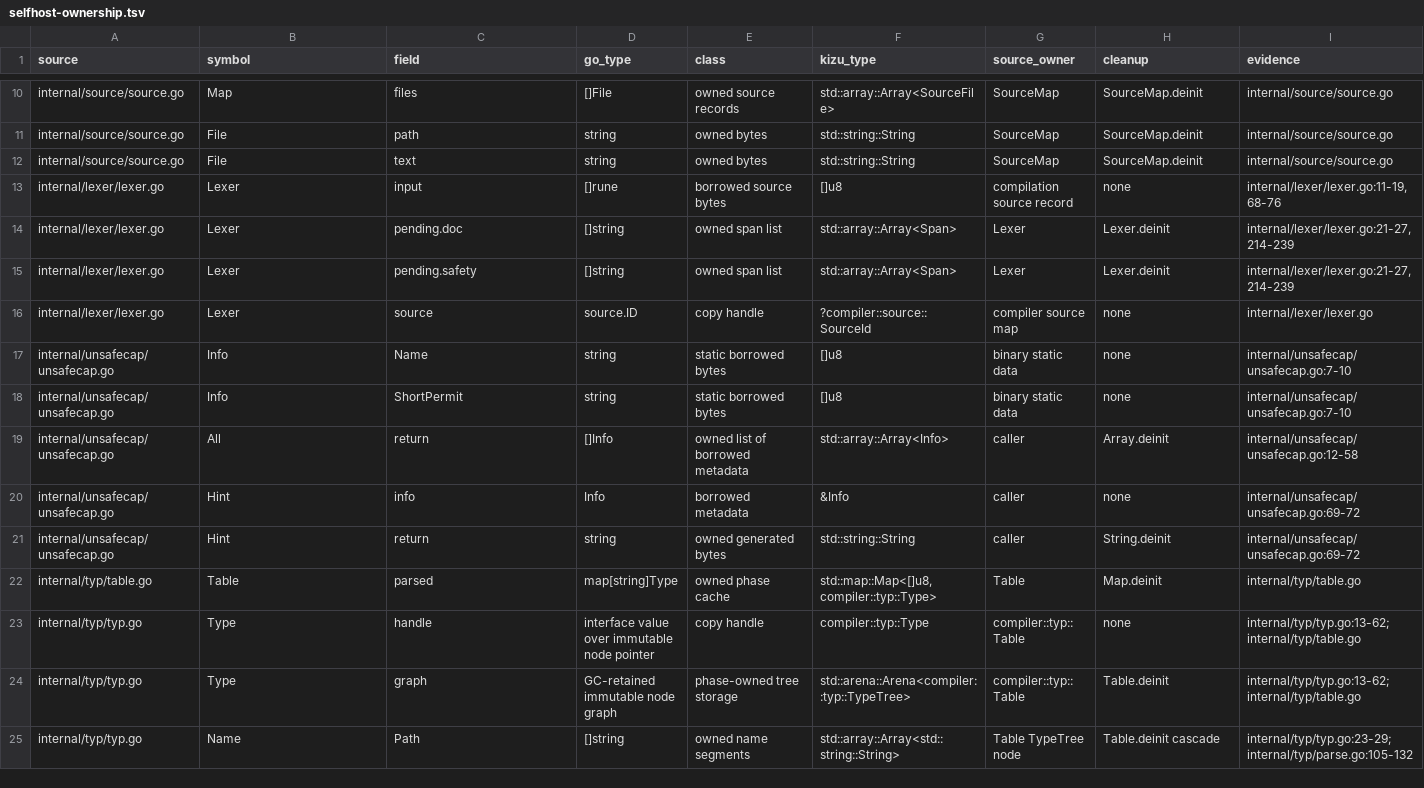
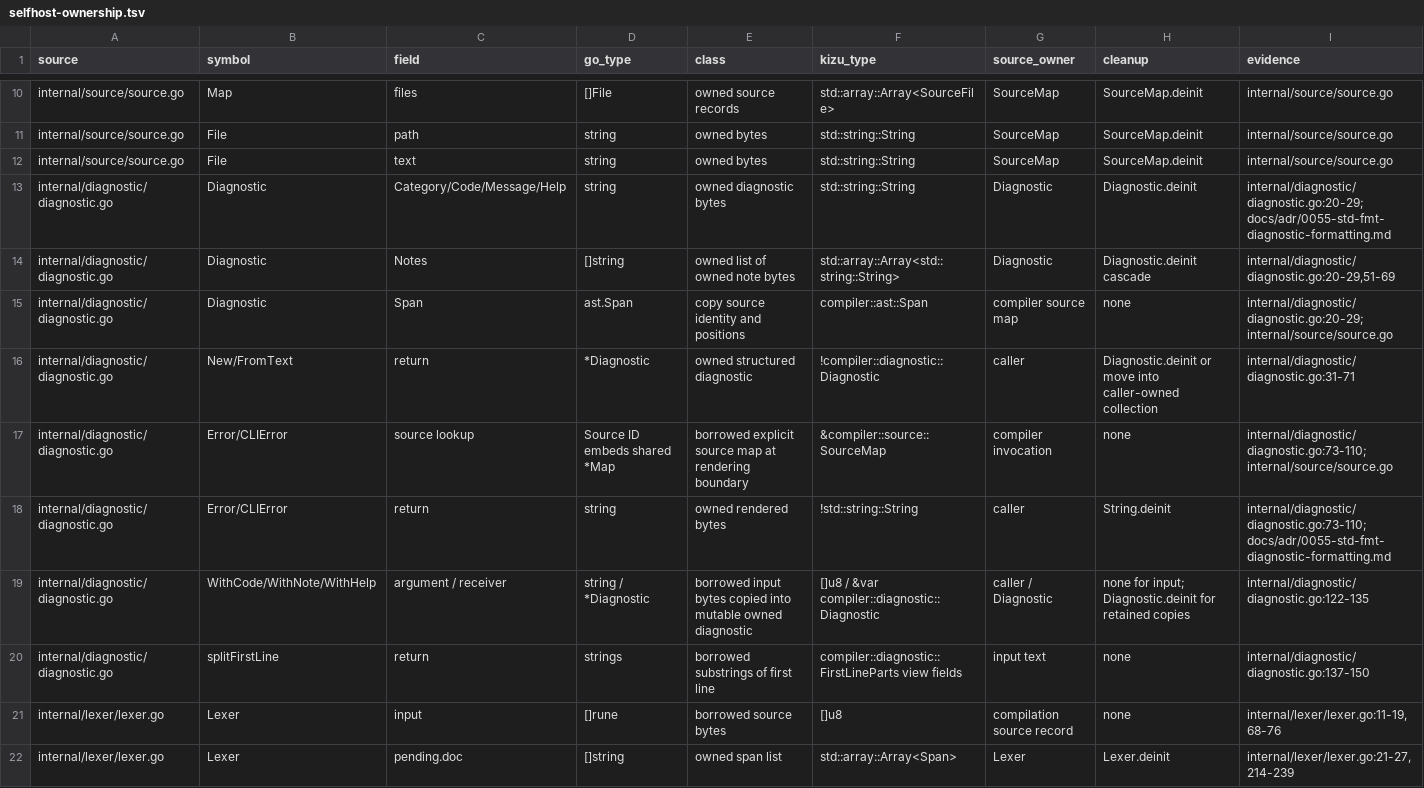
Before and after one commit to kizu-lang/kizu, a TSV file: docs/selfhost-ownership.tsv, drawn as a sheet; only a part is shown, gaps mark what is left out; the shorter side is filled out with more unchanged rows; the diff names each change by its address in the sheet, - before the commit and + after, or states it on an @@ line.

Commit message:
Port structured diagnostics

```diff
--- a/docs/selfhost-ownership.tsv
+++ b/docs/selfhost-ownership.tsv
+row 13: internal/diagnostic/diagnostic.go | Diagnostic | Category/Code/Message/Help | string | owned diagnostic bytes | std::string::String | Diagnostic | Diagnostic.deinit | internal/diagnostic/diagnostic.go:20-29; docs/adr/0055-std-fmt-diagnostic-formatting.md
+row 14: internal/diagnostic/diagnostic.go | Diagnostic | Notes | []string | owned list of owned note bytes | std::array::Array<std::string::String> | Diagnostic | Diagnostic.deinit cascade | internal/diagnostic/diagnostic.go:20-29,51-69
+row 15: internal/diagnostic/diagnostic.go | Diagnostic | Span | ast.Span | copy source identity and positions | compiler::ast::Span | compiler source map | none | internal/diagnostic/diagnostic.go:20-29; internal/source/source.go
+row 16: internal/diagnostic/diagnostic.go | New/FromText | return | *Diagnostic | owned structured diagnostic | !compiler::diagnostic::Diagnostic | caller | Diagnostic.deinit or move into caller-owned collection | internal/diagnostic/diagnostic.go:31-71
+row 17: internal/diagnostic/diagnostic.go | Error/CLIError | source lookup | Source ID embeds shared *Map | borrowed explicit source map at rendering boundary | &compiler::source::SourceMap | compiler invocation | none | internal/diagnostic/diagnostic.go:73-110; internal/source/source.go
+row 18: internal/diagnostic/diagnostic.go | Error/CLIError | return | string | owned rendered bytes | !std::string::String | caller | String.deinit | internal/diagnostic/diagnostic.go:73-110; docs/adr/0055-std-fmt-diagnostic-formatting.md
+row 19: internal/diagnostic/diagnostic.go | WithCode/WithNote/WithHelp | argument / receiver | string / *Diagnostic | borrowed input bytes copied into mutable owned diagnostic | []u8 / &var compiler::diagnostic::Diagnostic | caller / Diagnostic | none for input; Diagnostic.deinit for retained copies | internal/diagnostic/diagnostic.go:122-135
+row 20: internal/diagnostic/diagnostic.go | splitFirstLine | return | strings | borrowed substrings of first line | compiler::diagnostic::FirstLineParts view fields | input text | none | internal/diagnostic/diagnostic.go:137-150
```
Also changed, not shown: 2 other files.
